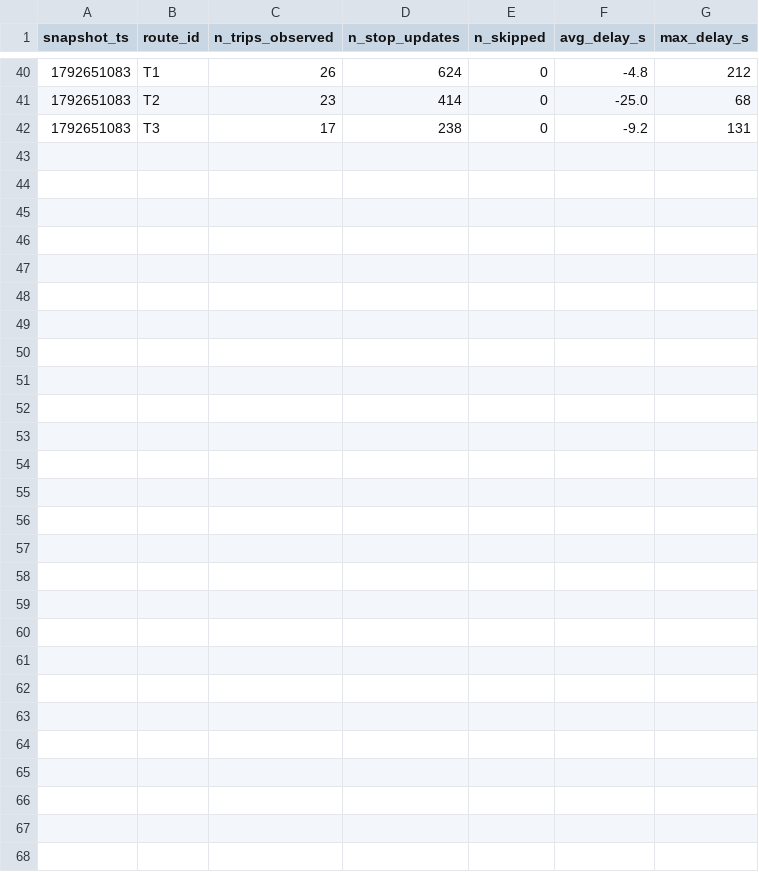
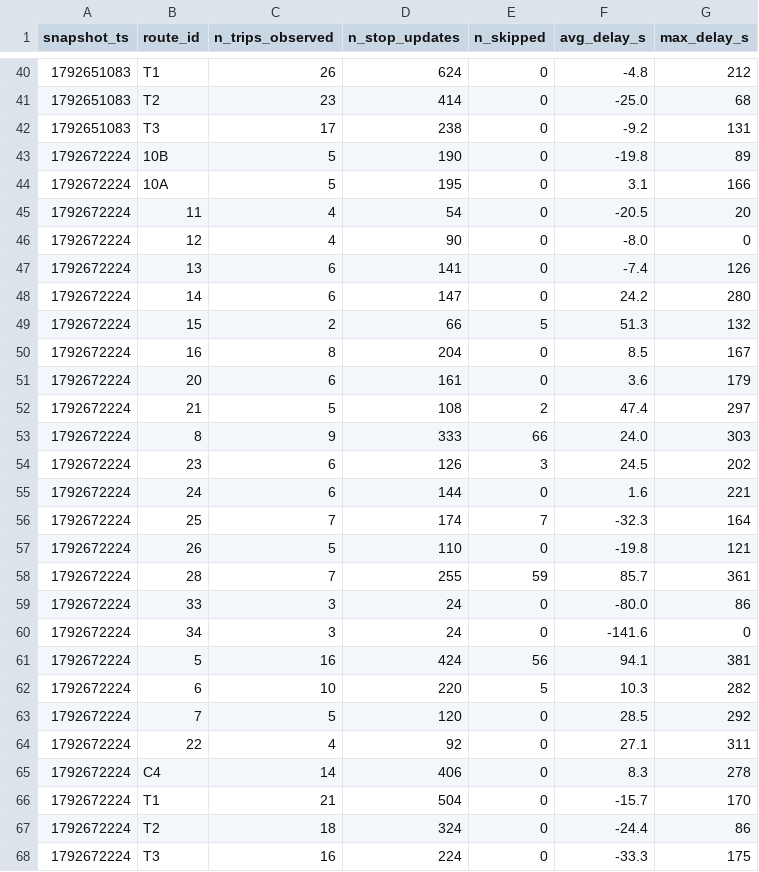
Before and after one commit to jaures-BUSINESS-INTELLIGENCE/smart-mobility-lemans, a CSV file: data/history/route_delays_2026-10.csv, drawn as a sheet; only a part is shown, gaps mark what is left out.

```diff
--- a/data/history/route_delays_2026-10.csv
+++ b/data/history/route_delays_2026-10.csv
@@ -42 +42,27 @@ snapshot_ts,route_id,n_trips_observed,n_stop_updates,n_skipped,avg_delay_s,max_d
 1792651083,T3,17,238,0,-9.2,131
+1792672224,10B,5,190,0,-19.8,89
+1792672224,10A,5,195,0,3.1,166
+1792672224,11,4,54,0,-20.5,20
+1792672224,12,4,90,0,-8.0,0
+1792672224,13,6,141,0,-7.4,126
+1792672224,14,6,147,0,24.2,280
+1792672224,15,2,66,5,51.3,132
+1792672224,16,8,204,0,8.5,167
+1792672224,20,6,161,0,3.6,179
+1792672224,21,5,108,2,47.4,297
+1792672224,8,9,333,66,24.0,303
+1792672224,23,6,126,3,24.5,202
+1792672224,24,6,144,0,1.6,221
+1792672224,25,7,174,7,-32.3,164
+1792672224,26,5,110,0,-19.8,121
+1792672224,28,7,255,59,85.7,361
+1792672224,33,3,24,0,-80.0,86
+1792672224,34,3,24,0,-141.6,0
+1792672224,5,16,424,56,94.1,381
+1792672224,6,10,220,5,10.3,282
+1792672224,7,5,120,0,28.5,292
+1792672224,22,4,92,0,27.1,311
+1792672224,C4,14,406,0,8.3,278
+1792672224,T1,21,504,0,-15.7,170
+1792672224,T2,18,324,0,-24.4,86
+1792672224,T3,16,224,0,-33.3,175
```
Also changed, not shown: 1 other file.
